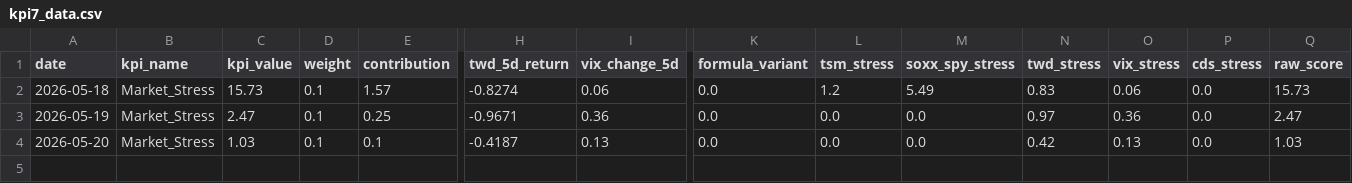
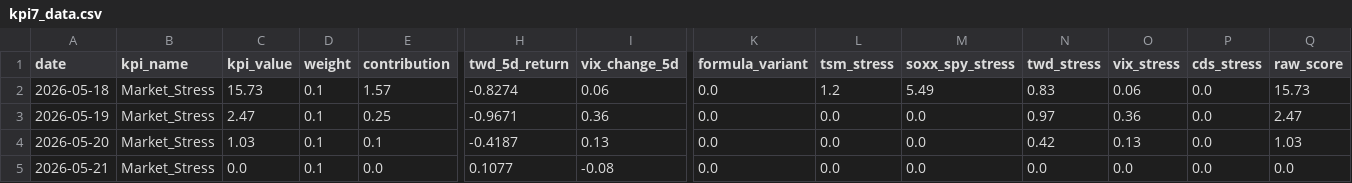
Before and after one commit to axolp/taiwan_risk_dashbaord, a CSV file: data/kpi7_data.csv, drawn as a sheet; only a part is shown, gaps mark what is left out; rows hold the shown columns only; the diff names each change by its address in the sheet, - before the commit and + after, or states it on an @@ line.

Commit message:
Automated data update

```diff
--- a/data/kpi7_data.csv
+++ b/data/kpi7_data.csv
+row 5: 2026-05-21 | Market_Stress | 0.0 | 0.1 | 0.0 | 0.1077 | -0.08 | 0.0 | 0.0 | 0.0 | 0.0 | 0.0 | 0.0 | 0.0
```
Also changed, not shown: 1 other file.
